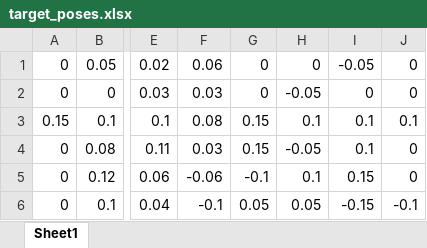
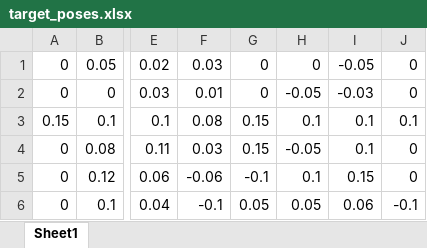
Before and after one commit to liujimu/PKM, an Excel workbook: target_poses.xlsx, sheet Sheet1, drawn as a sheet; only a part is shown, gaps mark what is left out; values as stored, in another font and other column widths than the file's, no borders; the diff names each change by its address in the sheet, - before the commit and + after, or states it on an @@ line.

Commit message:
add scripts to find test poses

```diff
--- a/target_poses.xlsx (sheet Sheet1)
+++ b/target_poses.xlsx (sheet Sheet1)
-F1: 0.06
+F1: 0.03
-F2: 0.03
+F2: 0.01
-I2: 0
+I2: -0.03
-I6: -0.15
+I6: 0.06
```
Also changed, not shown: 14 other files.
